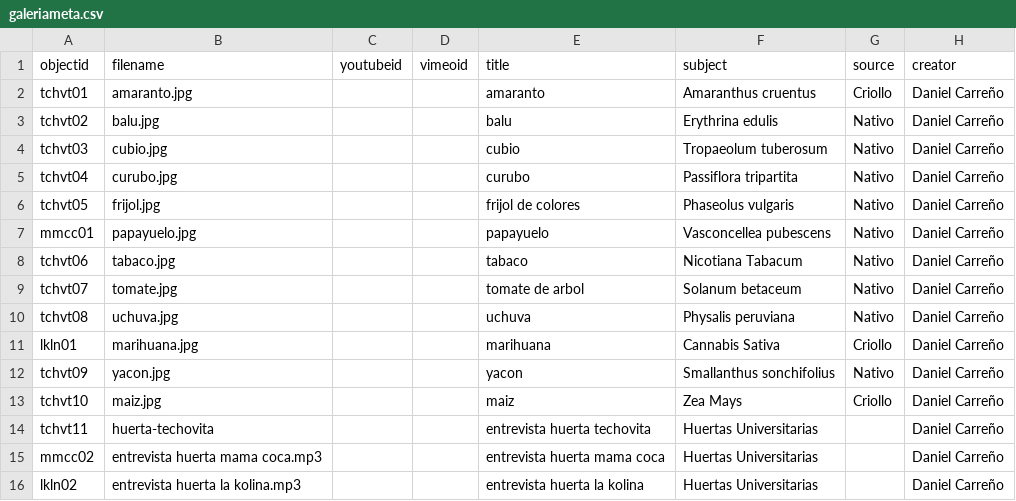
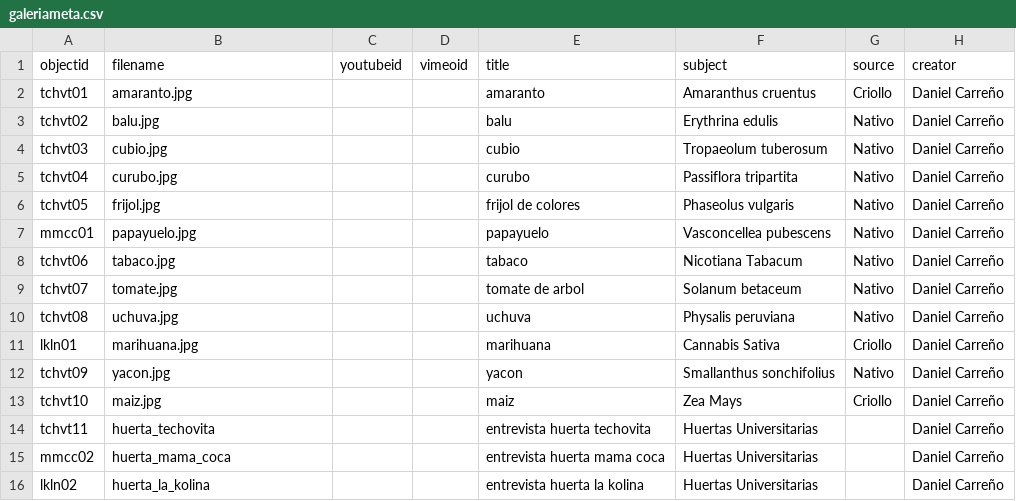
Before and after one commit to danielvelo99/Galeria-Huertas-U-Distrital, a CSV file: _data/galeriameta.csv, drawn as a sheet; only a part is shown; the diff names each change by its address in the sheet, - before the commit and + after, or states it on an @@ line.

Commit message:
Update galeriameta.csv

```diff
--- a/_data/galeriameta.csv
+++ b/_data/galeriameta.csv
-B14 (filename): huerta-techovita
+B14 (filename): huerta_techovita
-B15 (filename): entrevista huerta mama coca.mp3
+B15 (filename): huerta_mama_coca
-B16 (filename): entrevista huerta la kolina.mp3
+B16 (filename): huerta_la_kolina
```
